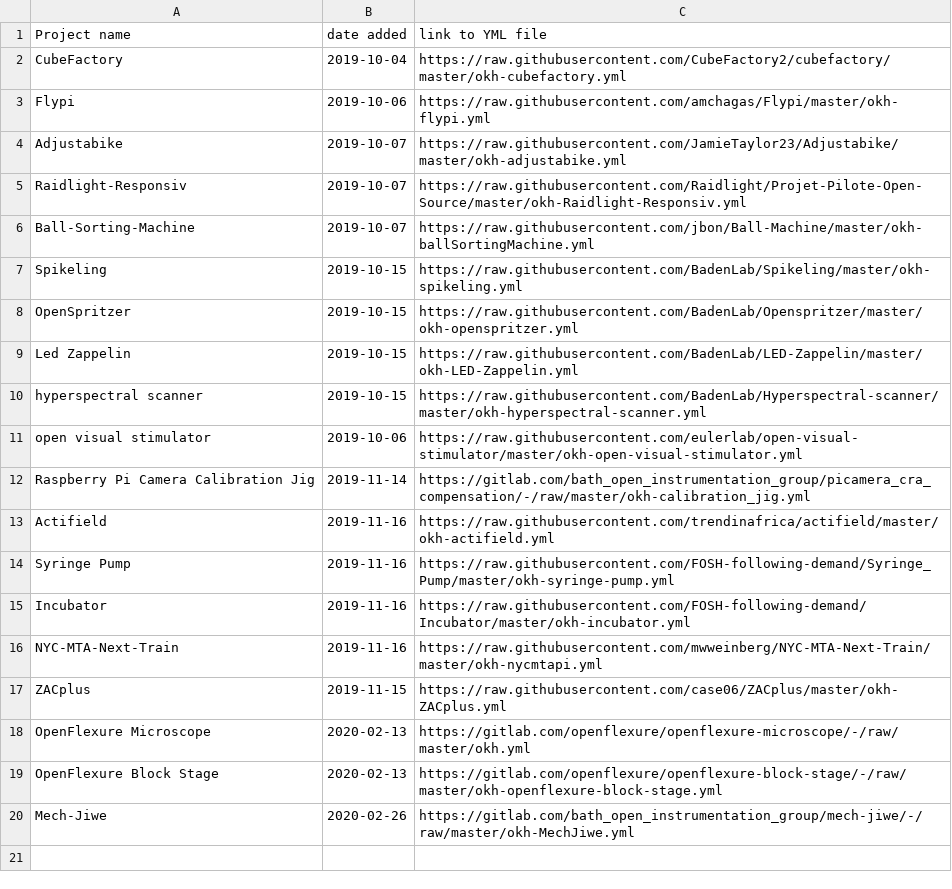
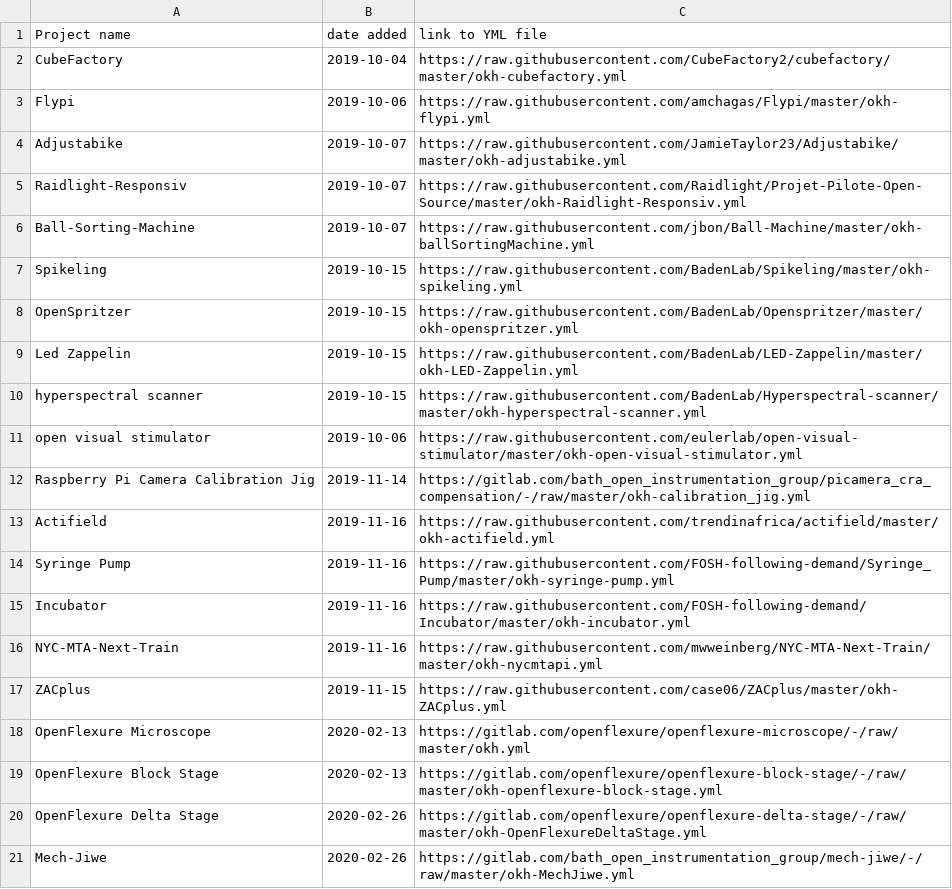
Before and after one commit to iop-alliance/okh-search, a CSV file: projects_okhs.csv, drawn as a sheet.

Commit message:
Added openflexure delta stage

```diff
--- a/projects_okhs.csv
+++ b/projects_okhs.csv
@@ -19,2 +19,3 @@ OpenFlexure Microscope, 2020-02-13, https://gitlab.com/openflexure/openflexure-m
 OpenFlexure Block Stage, 2020-02-13, https://gitlab.com/openflexure/openflexure-block-stage/-/raw/master/okh-openflexure-block-stage.yml
+OpenFlexure Delta Stage, 2020-02-26, https://gitlab.com/openflexure/openflexure-delta-stage/-/raw/master/okh-OpenFlexureDeltaStage.yml
 Mech-Jiwe, 2020-02-26, https://gitlab.com/bath_open_instrumentation_group/mech-jiwe/-/raw/master/okh-MechJiwe.yml
```
